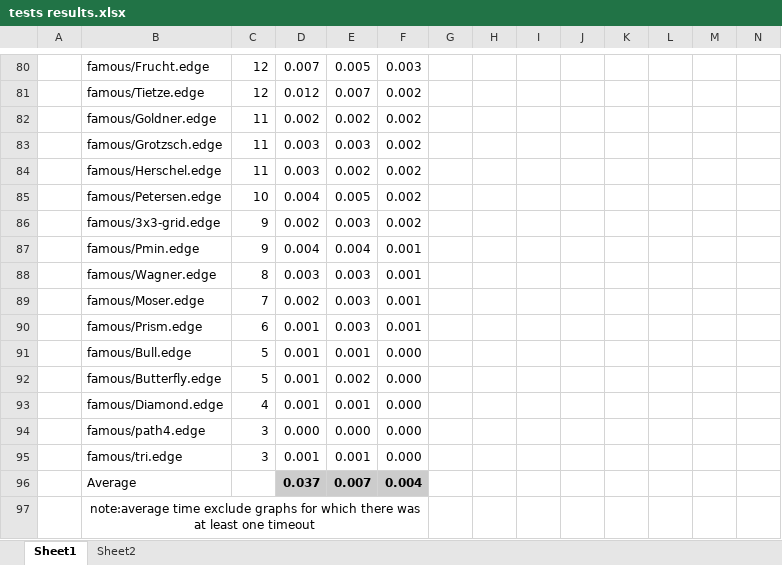
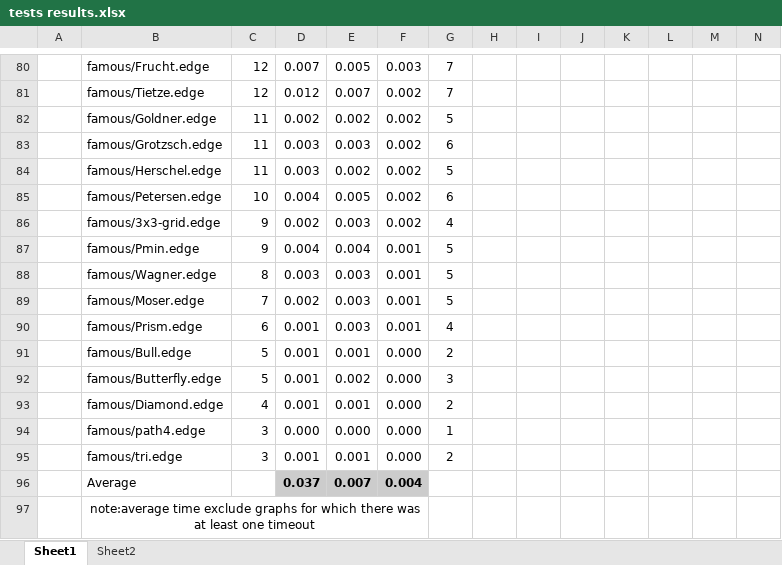
Before and after one commit to Tymon555/vc-solver, an Excel workbook: tests results.xlsx, sheet Sheet1, drawn as a sheet; only a part is shown, gaps mark what is left out; values as stored, in another font and other column widths than the file's, no borders; charts and pictures not drawn; the diff covers the shown part only; the diff names each change by its address in the sheet, - before the commit and + after, or states it on an @@ line.

```diff
--- a/tests results.xlsx (sheet Sheet1)
+++ b/tests results.xlsx (sheet Sheet1)
-G80:G81: (empty)
+G80:G81: 7
-G82: (empty)
+G82: 5
-G83: (empty)
+G83: 6
-G84: (empty)
+G84: 5
-G85: (empty)
+G85: 6
-G86: (empty)
+G86: 4
-G87:G89: (empty)
+G87:G89: 5
-G90: (empty)
+G90: 4
-G91: (empty)
+G91: 2
-G92: (empty)
+G92: 3
-G93: (empty)
+G93: 2
-G94: (empty)
+G94: 1
-G95: (empty)
+G95: 2
```
Also changed, not shown: 28 edited cells elsewhere in this sheet, charts or pictures, 1 other file.
